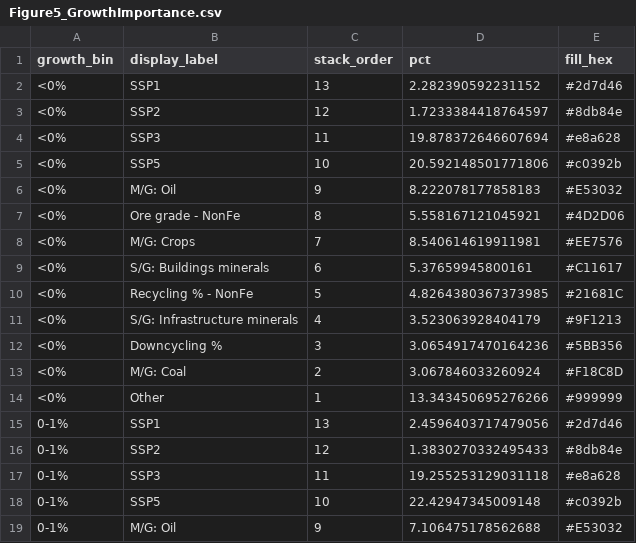
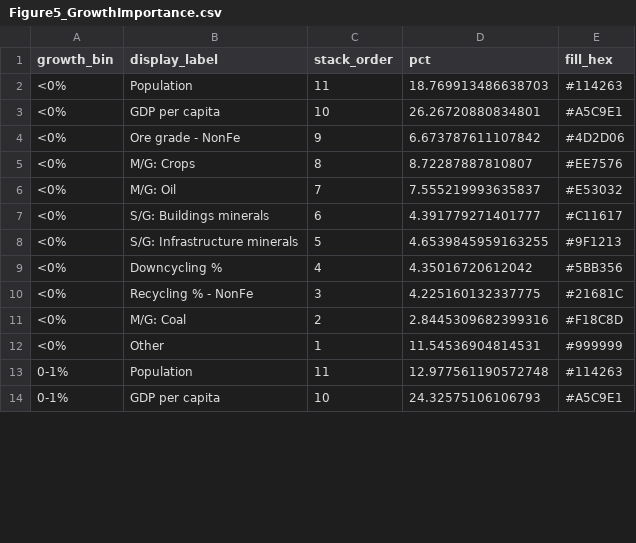
Before and after one commit to pmbusch/material-intensity, a CSV file: Parameters/Intermediate/Figure5_GrowthImportance.csv, drawn as a sheet; only a part is shown; the diff covers the shown part only.

```diff
--- a/Parameters/Intermediate/Figure5_GrowthImportance.csv
+++ b/Parameters/Intermediate/Figure5_GrowthImportance.csv
@@ -1,19 +1,14 @@
 growth_bin,display_label,stack_order,pct,fill_hex
-<0%,SSP1,13,2.282390592231152,#2d7d46
-<0%,SSP2,12,1.7233384418764597,#8db84e
-<0%,SSP3,11,19.878372646607694,#e8a628
-<0%,SSP5,10,20.592148501771806,#c0392b
-<0%,M/G: Oil,9,8.222078177858183,#E53032
-<0%,Ore grade - NonFe,8,5.558167121045921,#4D2D06
-<0%,M/G: Crops,7,8.540614619911981,#EE7576
-<0%,S/G: Buildings minerals,6,5.37659945800161,#C11617
-<0%,Recycling % - NonFe,5,4.8264380367373985,#21681C
-<0%,S/G: Infrastructure minerals,4,3.523063928404179,#9F1213
-<0%,Downcycling %,3,3.0654917470164236,#5BB356
-<0%,M/G: Coal,2,3.067846033260924,#F18C8D
-<0%,Other,1,13.343450695276266,#999999
-0-1%,SSP1,13,2.4596403717479056,#2d7d46
-0-1%,SSP2,12,1.3830270332495433,#8db84e
-0-1%,SSP3,11,19.255253129031118,#e8a628
-0-1%,SSP5,10,22.42947345009148,#c0392b
-0-1%,M/G: Oil,9,7.106475178562688,#E53032
+<0%,Population,11,18.769913486638703,#114263
+<0%,GDP per capita,10,26.26720880834801,#A5C9E1
+<0%,Ore grade - NonFe,9,6.673787611107842,#4D2D06
+<0%,M/G: Crops,8,8.72287887810807,#EE7576
+<0%,M/G: Oil,7,7.555219993635837,#E53032
+<0%,S/G: Buildings minerals,6,4.391779271401777,#C11617
+<0%,S/G: Infrastructure minerals,5,4.6539845959163255,#9F1213
+<0%,Downcycling %,4,4.35016720612042,#5BB356
+<0%,Recycling % - NonFe,3,4.225160132337775,#21681C
+<0%,M/G: Coal,2,2.8445309682399316,#F18C8D
+<0%,Other,1,11.54536904814531,#999999
+0-1%,Population,11,12.977561190572748,#114263
+0-1%,GDP per capita,10,24.32575106106793,#A5C9E1
```
Also changed, not shown: 6 added rows, 9 removed rows and 45 edited cells elsewhere in this file, Parameters/Intermediate/Figure4_RunScenarioMap.csv, Parameters/Intermediate/Figure5_Alt1_Decomposition.csv, 28 other files.
